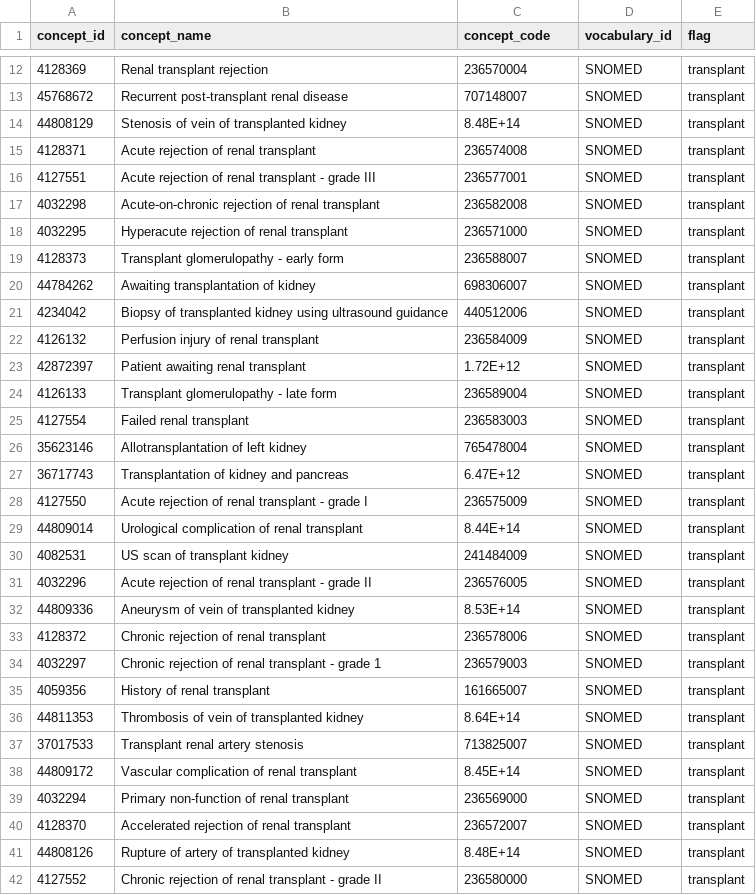
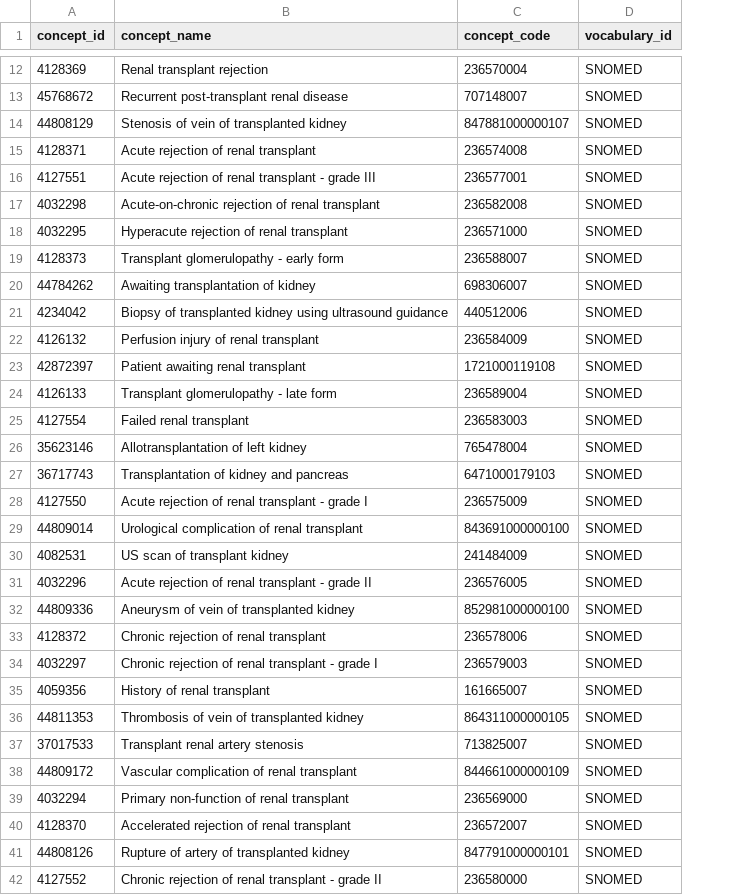
Before and after one commit to PEDSnet/skeletal_outcomes, a CSV file: codesets/condition/kidney_transplant_cond.csv, drawn as a sheet; only a part is shown, gaps mark what is left out; the diff covers the shown part only; the diff names each change by its address in the sheet, - before the commit and + after, or states it on an @@ line.

```diff
--- a/codesets/condition/kidney_transplant_cond.csv
+++ b/codesets/condition/kidney_transplant_cond.csv
-column E (flag), rows 12-42: all transplant
-C14 (concept_code): 8.48E+14
+C14 (concept_code): 847881000000107
-C23 (concept_code): 1.72E+12
+C23 (concept_code): 1721000119108
-C27 (concept_code): 6.47E+12
+C27 (concept_code): 6471000179103
-C29 (concept_code): 8.44E+14
+C29 (concept_code): 843691000000100
-C32 (concept_code): 8.53E+14
+C32 (concept_code): 852981000000100
-B34 (concept_name): …- grade 1
+B34 (concept_name): …- grade I
-C36 (concept_code): 8.64E+14
+C36 (concept_code): 864311000000105
-C38 (concept_code): 8.45E+14
+C38 (concept_code): 844661000000109
-C41 (concept_code): 8.48E+14
+C41 (concept_code): 847791000000101
```
Also changed, not shown: 3 edited cells elsewhere in this file, codesets/condition/nephrotic_syndrome_dx_codes.csv.
